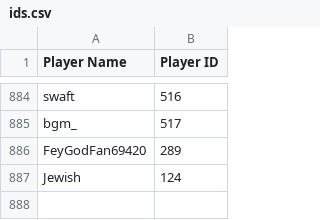
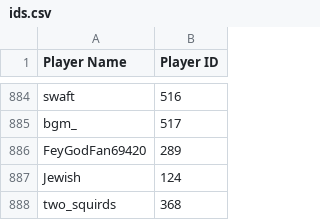
Before and after one commit to akaDryyy/AMQTours, a CSV file: watched_autoelo/ids.csv, drawn as a sheet; only a part is shown, gaps mark what is left out.

```diff
--- a/watched_autoelo/ids.csv
+++ b/watched_autoelo/ids.csv
@@ -887 +887,2 @@ FeyGodFan69420,289
 Jewish,124
+two_squirds,368
```
Also changed, not shown: watched_autoelo/stats_clean.csv, watched_autoelo/stats_clean_full.csv, 12 other files.
